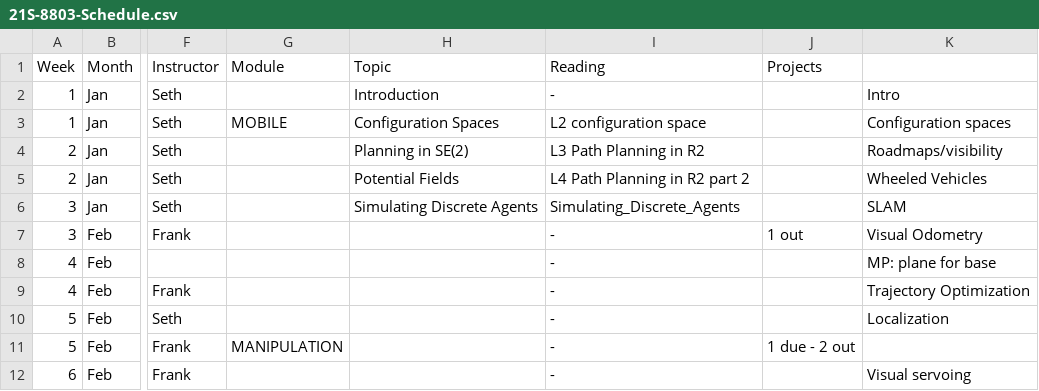
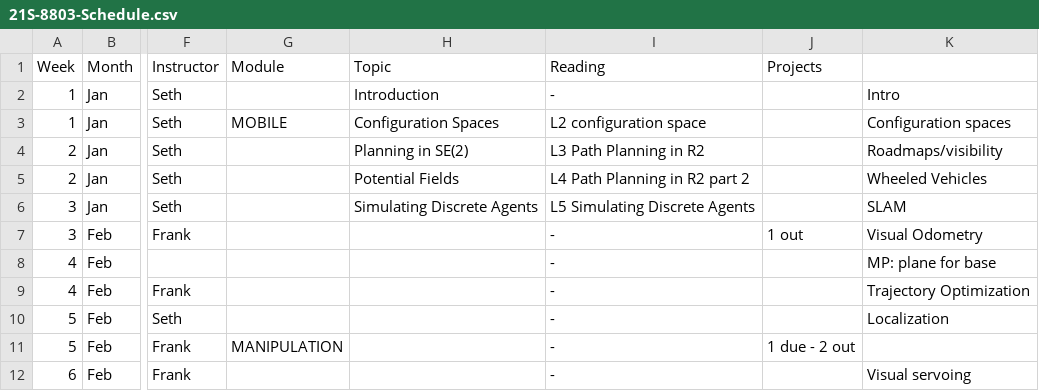
Before and after one commit to dellaert/21S-8803MM, a CSV file: _data/21S-8803-Schedule.csv, drawn as a sheet; only a part is shown, gaps mark what is left out; the diff names each change by its address in the sheet, - before the commit and + after, or states it on an @@ line.

```diff
--- a/_data/21S-8803-Schedule.csv
+++ b/_data/21S-8803-Schedule.csv
-I6 (Reading): Simulating_Discrete_Agents
+I6 (Reading): L5 Simulating Discrete Agents
```
Also changed, not shown: 1 other file.
